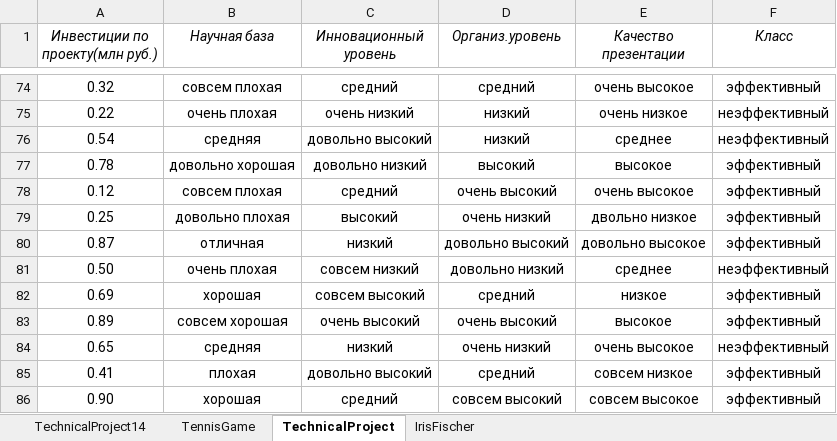
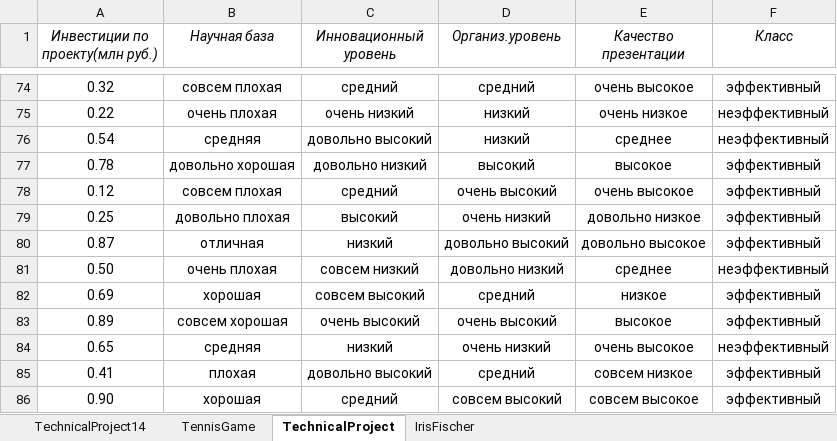
Before and after one commit to MizyurkinaOlga/Technical-Projects-Classifier, an Excel workbook: DecisionTree/Resources/ExamplesAll.xlsx, sheet TechnicalProject, drawn as a sheet; only a part is shown, gaps mark what is left out; values as stored, in another font and other column widths than the file's, no borders; the diff covers the shown part only; the diff names each change by its address in the sheet, - before the commit and + after, or states it on an @@ line.

```diff
--- a/DecisionTree/Resources/ExamplesAll.xlsx (sheet TechnicalProject)
+++ b/DecisionTree/Resources/ExamplesAll.xlsx (sheet TechnicalProject)
-E79 (Качество презентации): двольно низкое
+E79 (Качество презентации): довольно низкое
```
Also changed, not shown: 7 edited cells elsewhere in this sheet, 19 other files.
